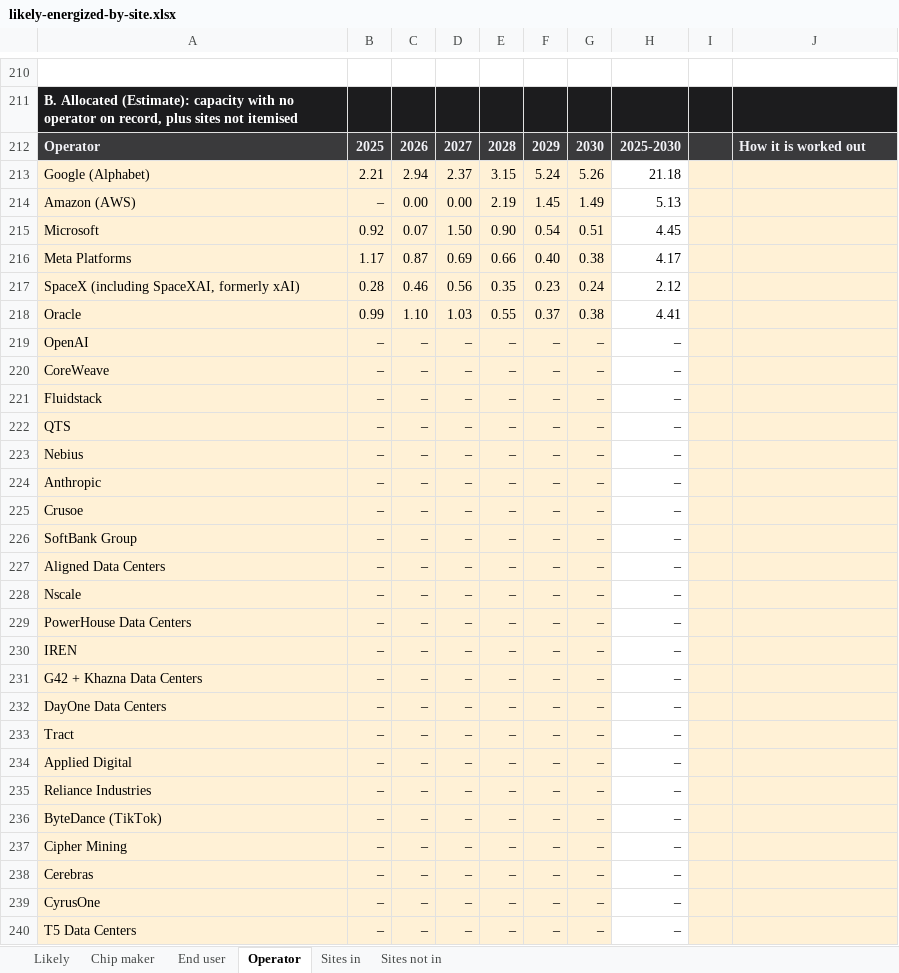
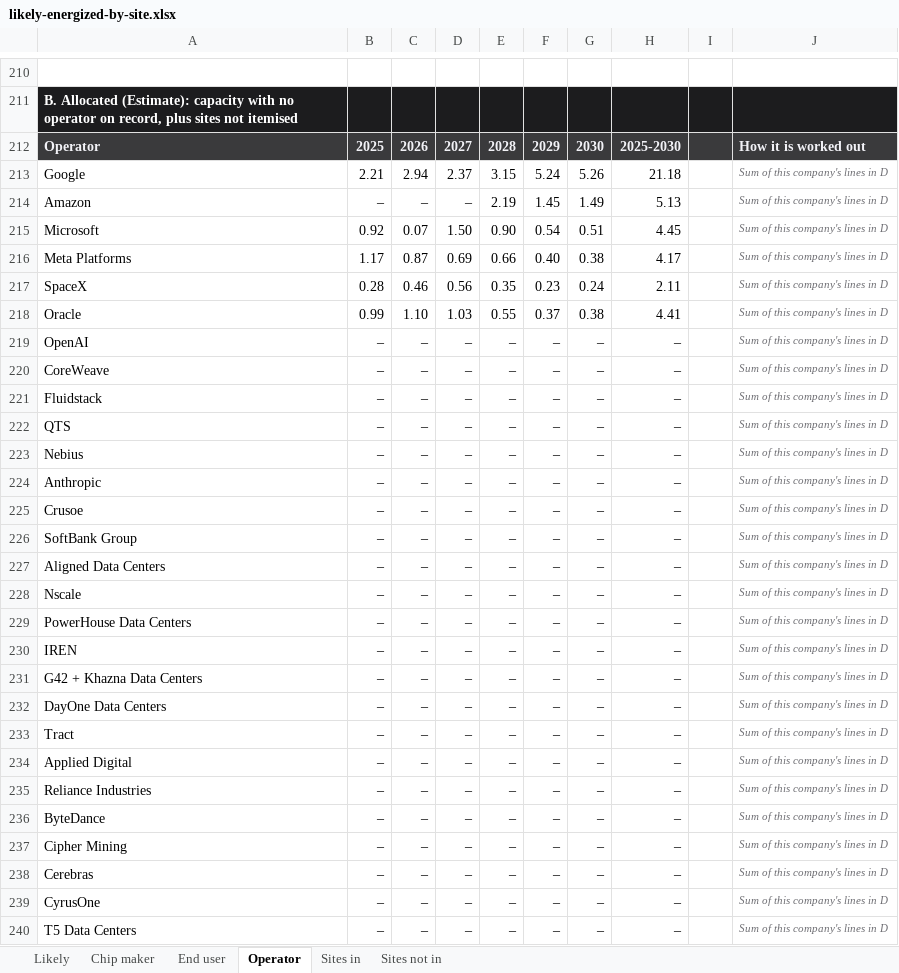
Before and after one commit to bernardhaswell/dcbuildsio, an Excel workbook: data/likely-energized-by-site.xlsx, sheet Operator, drawn as a sheet; only a part is shown, gaps mark what is left out; values as stored, in another font and other column widths than the file's, no borders; the diff covers the shown part only; the diff names each change by its address in the sheet, - before the commit and + after, or states it on an @@ line.

```diff
--- a/data/likely-energized-by-site.xlsx (sheet Operator)
+++ b/data/likely-energized-by-site.xlsx (sheet Operator)
-A213: Google (Alphabet)
+A213: Google
-A213:G240 fill: #FFF1D6
+A213:G240 fill: none
-I213:J240 fill: #FFF1D6
+I213:J240 fill: none
-J213:J240: (empty)
+J213:J240: Sum of this company's lines in D
-A214: Amazon (AWS)
+A214: Amazon
-C214: 0.00
+C214: –
-D214: 0.00
+D214: –
-A217: SpaceX (including SpaceXAI, formerly xAI)
+A217: SpaceX
-H217: 2.12
+H217: 2.11
-A236: ByteDance (TikTok)
+A236: ByteDance
```
Also changed, not shown: 14 added rows, 435 edited cells and cell formats elsewhere in this sheet, sheet Sites in, sheet End user, sheet Chip maker, sheet Likely, sheet Sites not in, formulas that keep their value, 17 other files.
